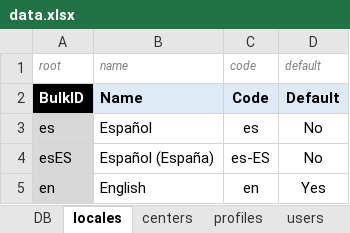
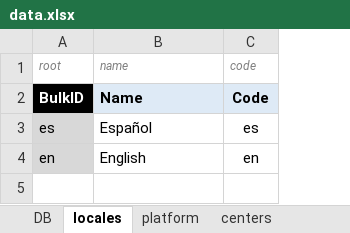
Before and after one commit to newestStar/lms-demo, an Excel workbook: packages/leemons-plugin-mvp-template/src/bulk/data.xlsx, sheet locales, drawn as a sheet; values as stored, in another font and other column widths than the file's, no borders; charts and pictures not drawn; removed rows and columns are numbered as before the commit, all else as after; the diff names each change by its address in the sheet, - before the commit and + after, or states it on an @@ line.

```diff
--- a/packages/leemons-plugin-mvp-template/src/bulk/data.xlsx (sheet locales)
+++ b/packages/leemons-plugin-mvp-template/src/bulk/data.xlsx (sheet locales)
+sheet tab: platform
-column D (default), rows 2-3: Default | No; row 5: Yes
-row 4: esES | Español (España) | es-ES | No
```
Also changed, not shown: charts or pictures, 32 other files.
